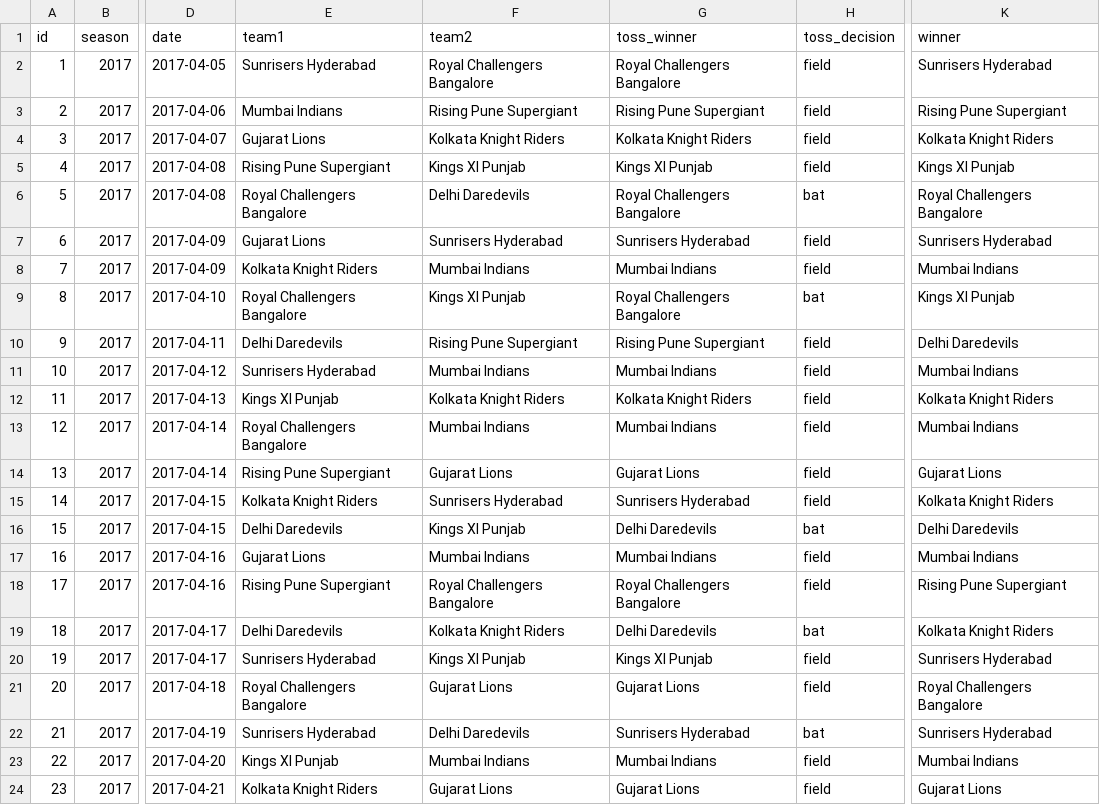
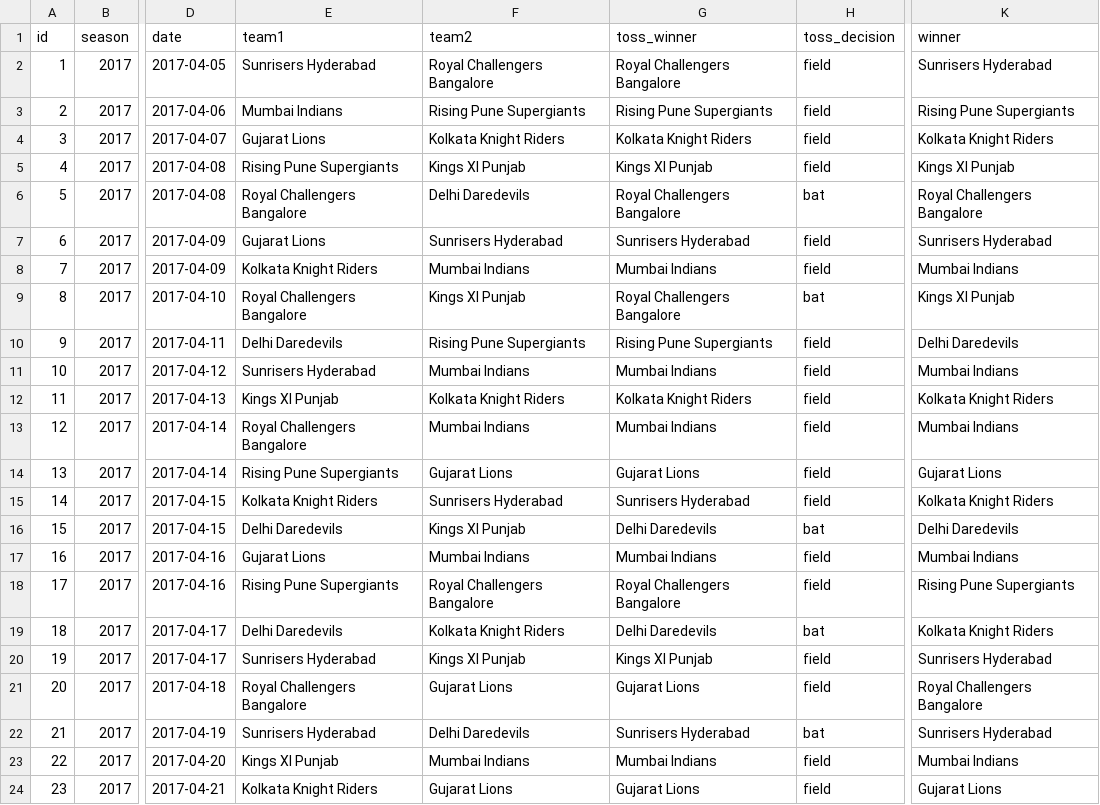
Before and after one commit to pranjal2409/ipl, a CSV file: csv/matches.csv, drawn as a sheet; only a part is shown, gaps mark what is left out; the diff covers the shown part only; the diff names each change by its address in the sheet, - before the commit and + after, or states it on an @@ line.

```diff
--- a/csv/matches.csv
+++ b/csv/matches.csv
-F3 (team2): Rising Pune Supergiant
+F3 (team2): Rising Pune Supergiants
-G3 (toss_winner): Rising Pune Supergiant
+G3 (toss_winner): Rising Pune Supergiants
-K3 (winner): Rising Pune Supergiant
+K3 (winner): Rising Pune Supergiants
-E5 (team1): Rising Pune Supergiant
+E5 (team1): Rising Pune Supergiants
-F10 (team2): Rising Pune Supergiant
+F10 (team2): Rising Pune Supergiants
-G10 (toss_winner): Rising Pune Supergiant
+G10 (toss_winner): Rising Pune Supergiants
-E14 (team1): Rising Pune Supergiant
+E14 (team1): Rising Pune Supergiants
-E18 (team1): Rising Pune Supergiant
+E18 (team1): Rising Pune Supergiants
-K18 (winner): Rising Pune Supergiant
+K18 (winner): Rising Pune Supergiants
```
Also changed, not shown: 23 edited cells elsewhere in this file, 21 other files.
